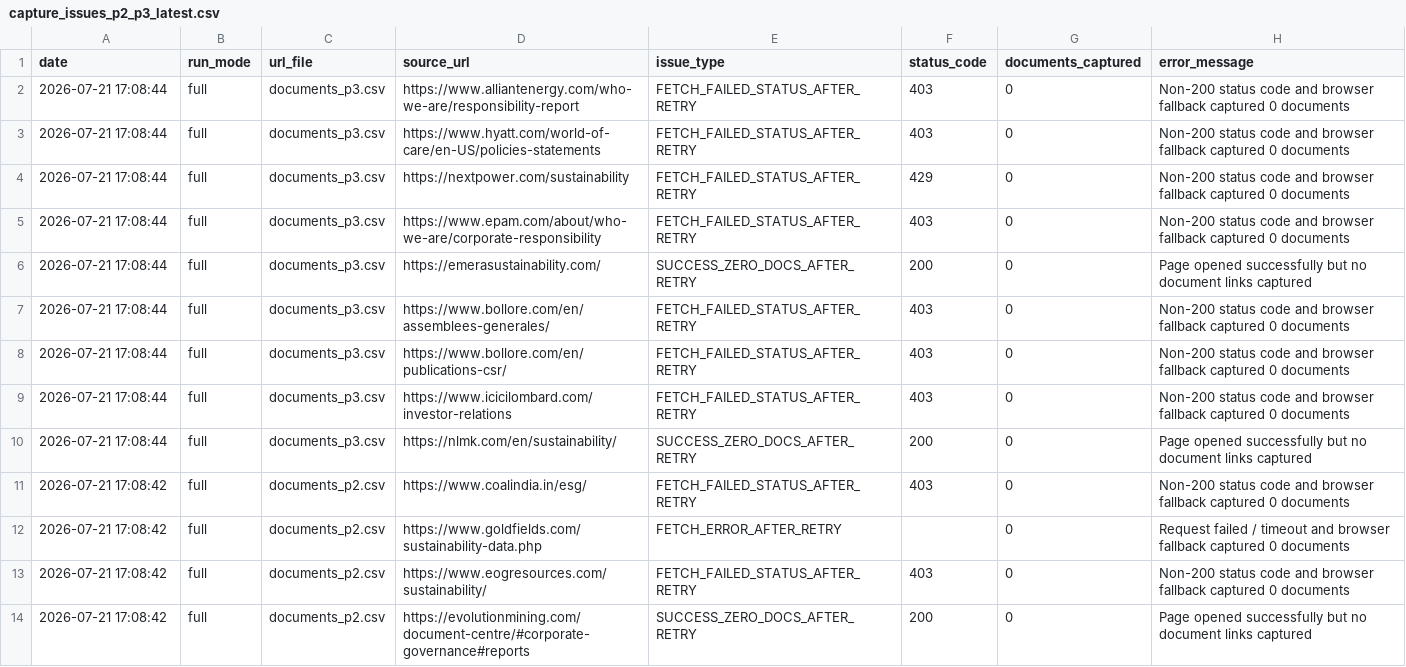
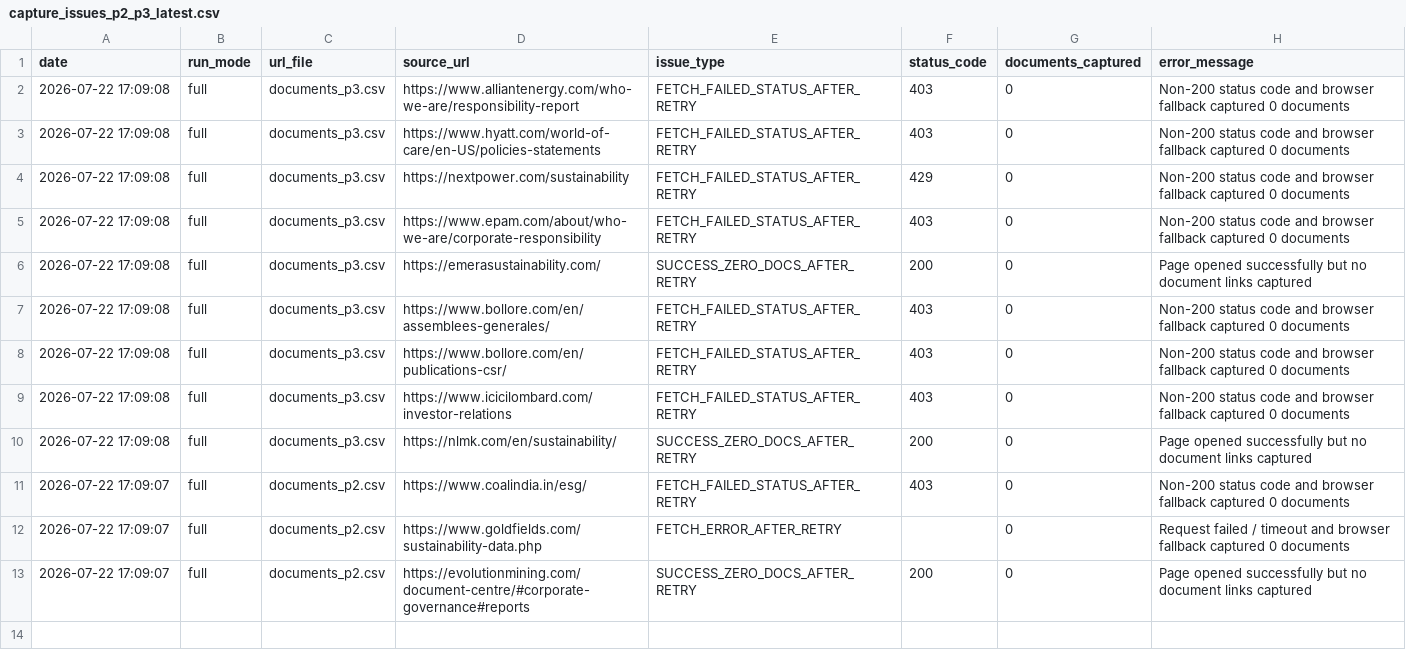
Before and after one commit to Shyam7291/document-monitor, a CSV file: capture_issues_p2_p3_latest.csv, drawn as a sheet.

```diff
--- a/capture_issues_p2_p3_latest.csv
+++ b/capture_issues_p2_p3_latest.csv
@@ -1,14 +1,13 @@
 date,run_mode,url_file,source_url,issue_type,status_code,documents_captured,error_message
-2026-07-21 17:08:44,full,documents_p3.csv,https://www.alliantenergy.com/who-we-are/responsibility-report,FETCH_FAILED_STATUS_AFTER_RETRY,403,0,Non-200 status code and browser fallback captured 0 documents
-2026-07-21 17:08:44,full,documents_p3.csv,https://www.hyatt.com/world-of-care/en-US/policies-statements,FETCH_FAILED_STATUS_AFTER_RETRY,403,0,Non-200 status code and browser fallback captured 0 documents
-2026-07-21 17:08:44,full,documents_p3.csv,https://nextpower.com/sustainability,FETCH_FAILED_STATUS_AFTER_RETRY,429,0,Non-200 status code and browser fallback captured 0 documents
-2026-07-21 17:08:44,full,documents_p3.csv,https://www.epam.com/about/who-we-are/corporate-responsibility,FETCH_FAILED_STATUS_AFTER_RETRY,403,0,Non-200 status code and browser fallback captured 0 documents
-2026-07-21 17:08:44,full,documents_p3.csv,https://emerasustainability.com/,SUCCESS_ZERO_DOCS_AFTER_RETRY,200,0,Page opened successfully but no document links captured
-2026-07-21 17:08:44,full,documents_p3.csv,https://www.bollore.com/en/assemblees-generales/,FETCH_FAILED_STATUS_AFTER_RETRY,403,0,Non-200 status code and browser fallback captured 0 documents
-2026-07-21 17:08:44,full,documents_p3.csv,https://www.bollore.com/en/publications-csr/,FETCH_FAILED_STATUS_AFTER_RETRY,403,0,Non-200 status code and browser fallback captured 0 documents
-2026-07-21 17:08:44,full,documents_p3.csv,https://www.icicilombard.com/investor-relations,FETCH_FAILED_STATUS_AFTER_RETRY,403,0,Non-200 status code and browser fallback captured 0 documents
-2026-07-21 17:08:44,full,documents_p3.csv,https://nlmk.com/en/sustainability/,SUCCESS_ZERO_DOCS_AFTER_RETRY,200,0,Page opened successfully but no document links captured
-2026-07-21 17:08:42,full,documents_p2.csv,https://www.coalindia.in/esg/,FETCH_FAILED_STATUS_AFTER_RETRY,403,0,Non-200 status code and browser fallback captured 0 documents
-2026-07-21 17:08:42,full,documents_p2.csv,https://www.goldfields.com/sustainability-data.php,FETCH_ERROR_AFTER_RETRY,,0,Request failed / timeout and browser fallback captured 0 documents
-2026-07-21 17:08:42,full,documents_p2.csv,https://www.eogresources.com/sustainability/,FETCH_FAILED_STATUS_AFTER_RETRY,403,0,Non-200 status code and browser fallback captured 0 documents
-2026-07-21 17:08:42,full,documents_p2.csv,https://evolutionmining.com/document-centre/#corporate-governance#reports,SUCCESS_ZERO_DOCS_AFTER_RETRY,200,0,Page opened successfully but no document links captured
+2026-07-22 17:09:08,full,documents_p3.csv,https://www.alliantenergy.com/who-we-are/responsibility-report,FETCH_FAILED_STATUS_AFTER_RETRY,403,0,Non-200 status code and browser fallback captured 0 documents
+2026-07-22 17:09:08,full,documents_p3.csv,https://www.hyatt.com/world-of-care/en-US/policies-statements,FETCH_FAILED_STATUS_AFTER_RETRY,403,0,Non-200 status code and browser fallback captured 0 documents
+2026-07-22 17:09:08,full,documents_p3.csv,https://nextpower.com/sustainability,FETCH_FAILED_STATUS_AFTER_RETRY,429,0,Non-200 status code and browser fallback captured 0 documents
+2026-07-22 17:09:08,full,documents_p3.csv,https://www.epam.com/about/who-we-are/corporate-responsibility,FETCH_FAILED_STATUS_AFTER_RETRY,403,0,Non-200 status code and browser fallback captured 0 documents
+2026-07-22 17:09:08,full,documents_p3.csv,https://emerasustainability.com/,SUCCESS_ZERO_DOCS_AFTER_RETRY,200,0,Page opened successfully but no document links captured
+2026-07-22 17:09:08,full,documents_p3.csv,https://www.bollore.com/en/assemblees-generales/,FETCH_FAILED_STATUS_AFTER_RETRY,403,0,Non-200 status code and browser fallback captured 0 documents
+2026-07-22 17:09:08,full,documents_p3.csv,https://www.bollore.com/en/publications-csr/,FETCH_FAILED_STATUS_AFTER_RETRY,403,0,Non-200 status code and browser fallback captured 0 documents
+2026-07-22 17:09:08,full,documents_p3.csv,https://www.icicilombard.com/investor-relations,FETCH_FAILED_STATUS_AFTER_RETRY,403,0,Non-200 status code and browser fallback captured 0 documents
+2026-07-22 17:09:08,full,documents_p3.csv,https://nlmk.com/en/sustainability/,SUCCESS_ZERO_DOCS_AFTER_RETRY,200,0,Page opened successfully but no document links captured
+2026-07-22 17:09:07,full,documents_p2.csv,https://www.coalindia.in/esg/,FETCH_FAILED_STATUS_AFTER_RETRY,403,0,Non-200 status code and browser fallback captured 0 documents
+2026-07-22 17:09:07,full,documents_p2.csv,https://www.goldfields.com/sustainability-data.php,FETCH_ERROR_AFTER_RETRY,,0,Request failed / timeout and browser fallback captured 0 documents
+2026-07-22 17:09:07,full,documents_p2.csv,https://evolutionmining.com/document-centre/#corporate-governance#reports,SUCCESS_ZERO_DOCS_AFTER_RETRY,200,0,Page opened successfully but no document links captured
```
Also changed, not shown: run_summary_master.csv, 1 other file.
